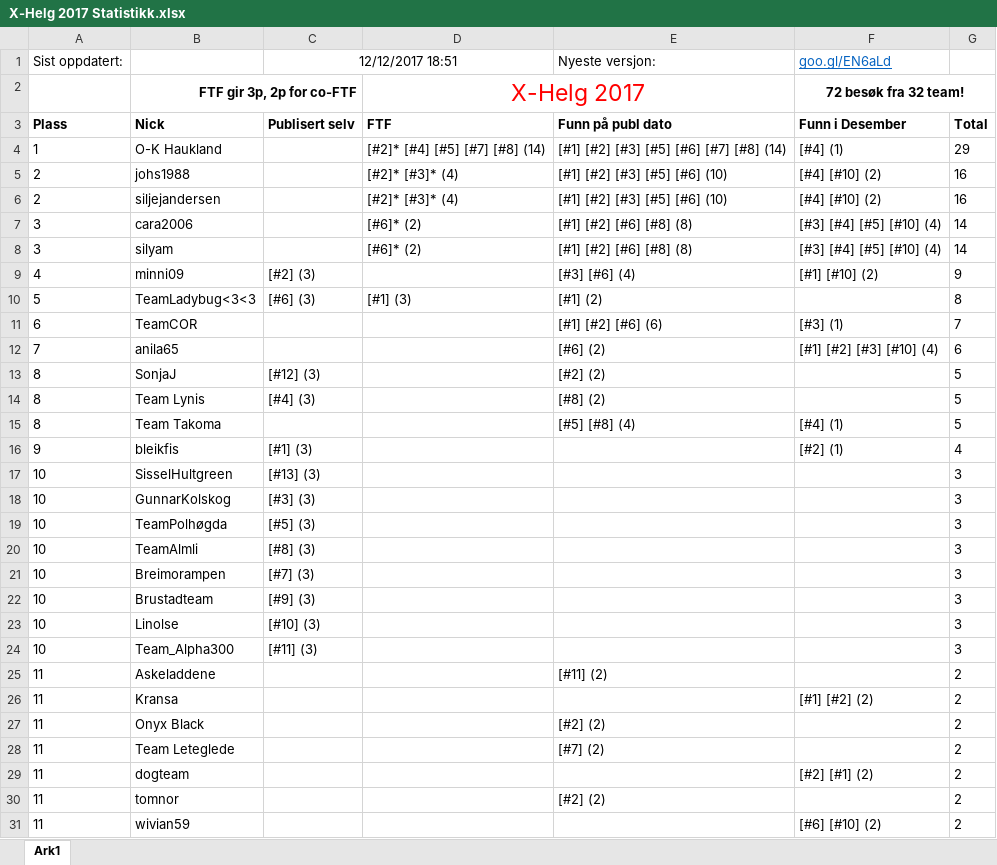
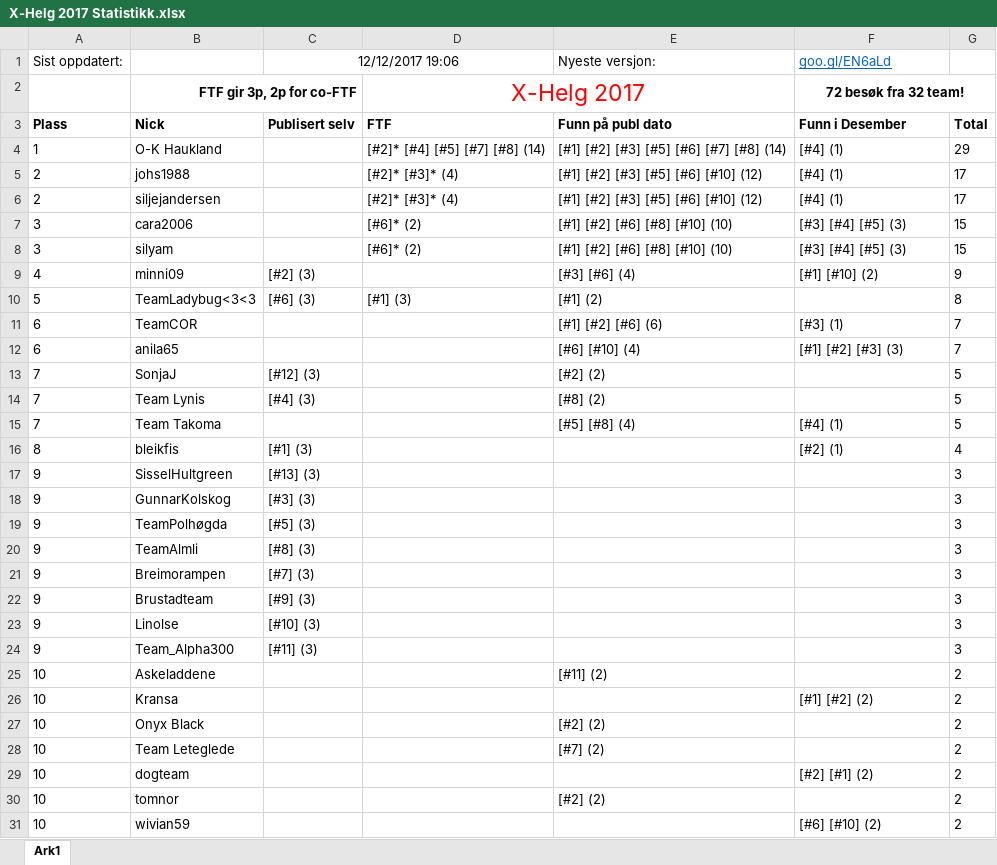
Before and after one commit to tplive/xhelg-stats, an Excel workbook: X-Helg 2017 Statistikk.xlsx, sheet Ark1, drawn as a sheet; only a part is shown; values as stored, in another font and other column widths than the file's, no borders; the diff covers the shown part only; the diff names each change by its address in the sheet, - before the commit and + after, or states it on an @@ line.

Commit message:
Statistikk 12. Desember

```diff
--- a/X-Helg 2017 Statistikk.xlsx (sheet Ark1)
+++ b/X-Helg 2017 Statistikk.xlsx (sheet Ark1)
-C1: 12/12/2017 18:51
+C1: 12/12/2017 19:06
-E5:E6 (Nyeste versjon:): [#1] [#2] [#3] [#5] [#6] (10)
+E5:E6 (Nyeste versjon:): [#1] [#2] [#3] [#5] [#6] [#10] (12)
-F5:F6 (goo.gl/EN6aLd): [#4] [#10] (2)
+F5:F6 (goo.gl/EN6aLd): [#4] (1)
-G5:G6: 16
+G5:G6: 17
-E7:E8 (Nyeste versjon:): [#1] [#2] [#6] [#8] (8)
+E7:E8 (Nyeste versjon:): [#1] [#2] [#6] [#8] [#10] (10)
-F7:F8 (goo.gl/EN6aLd): [#3] [#4] [#5] [#10] (4)
+F7:F8 (goo.gl/EN6aLd): [#3] [#4] [#5] (3)
-G7:G8: 14
+G7:G8: 15
-A12 (Sist oppdatert:): 7
+A12 (Sist oppdatert:): 6
-E12 (Nyeste versjon:): [#6] (2)
+E12 (Nyeste versjon:): [#6] [#10] (4)
-F12 (goo.gl/EN6aLd): [#1] [#2] [#3] [#10] (4)
+F12 (goo.gl/EN6aLd): [#1] [#2] [#3] (3)
-G12: 6
+G12: 7
-A13:A15 (Sist oppdatert:): 8
+A13:A15 (Sist oppdatert:): 7
-A16 (Sist oppdatert:): 9
+A16 (Sist oppdatert:): 8
-A17:A24 (Sist oppdatert:): 10
+A17:A24 (Sist oppdatert:): 9
-A25:A31 (Sist oppdatert:): 11
+A25:A31 (Sist oppdatert:): 10
```
Also changed, not shown: 4 edited cells elsewhere in this sheet, 4 other files.
